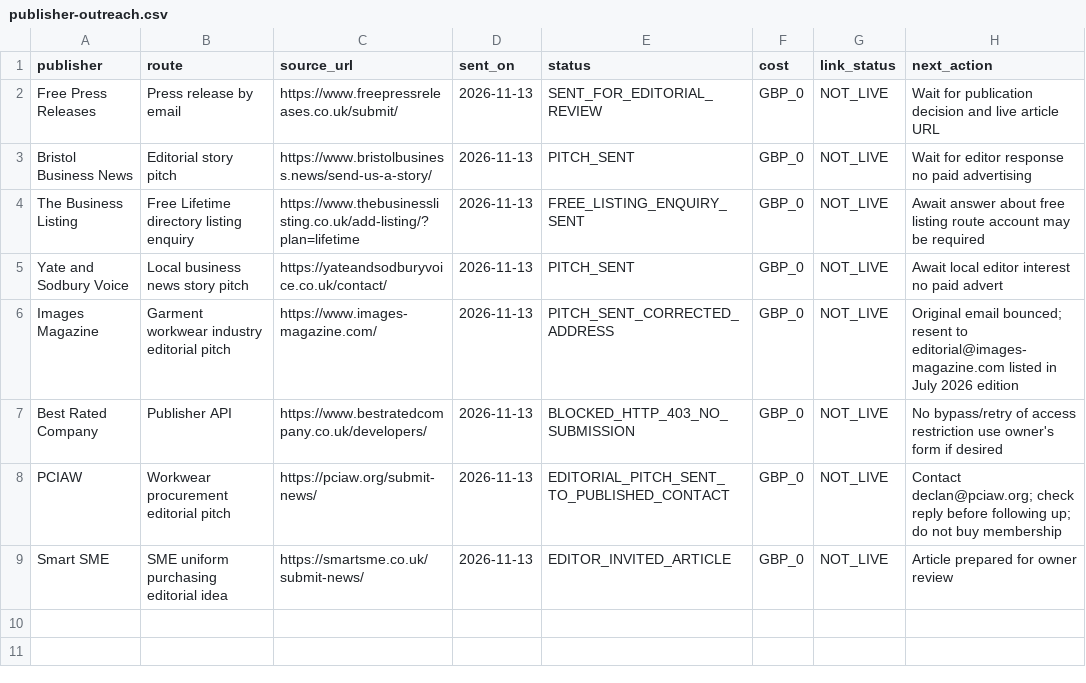
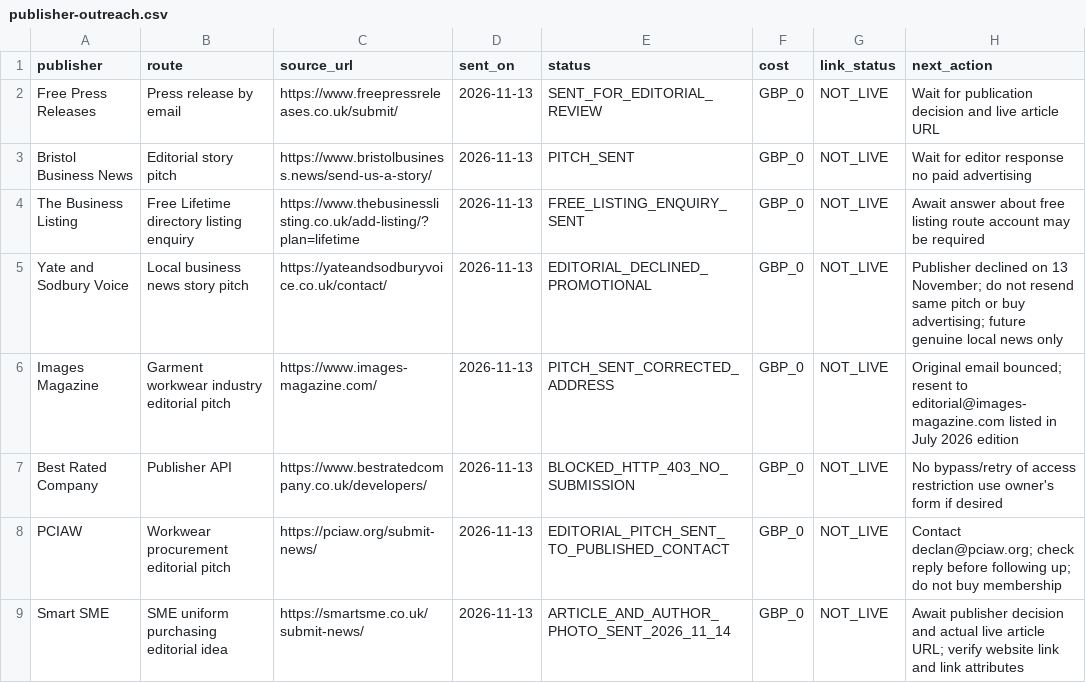
Before and after one commit to carltilbury1978/lmu-backlink-monitor, a CSV file: backlinks/publisher-outreach.csv, drawn as a sheet.

Commit message:
Record editorial rejection and Smart SME submitted article

```diff
--- a/backlinks/publisher-outreach.csv
+++ b/backlinks/publisher-outreach.csv
@@ -4,3 +4,3 @@ Bristol Business News,Editorial story pitch,https://www.bristolbusiness.news/sen
 The Business Listing,Free Lifetime directory listing enquiry,https://www.thebusinesslisting.co.uk/add-listing/?plan=lifetime,2026-11-13,FREE_LISTING_ENQUIRY_SENT,GBP_0,NOT_LIVE,Await answer about free listing route account may be required
-Yate and Sodbury Voice,Local business news story pitch,https://yateandsodburyvoice.co.uk/contact/,2026-11-13,PITCH_SENT,GBP_0,NOT_LIVE,Await local editor interest no paid advert
+Yate and Sodbury Voice,Local business news story pitch,https://yateandsodburyvoice.co.uk/contact/,2026-11-13,EDITORIAL_DECLINED_PROMOTIONAL,GBP_0,NOT_LIVE,Publisher declined on 13 November; do not resend same pitch or buy advertising; future genuine local news only
 Images Magazine,Garment workwear industry editorial pitch,https://www.images-magazine.com/,2026-11-13,PITCH_SENT_CORRECTED_ADDRESS,GBP_0,NOT_LIVE,Original email bounced; resent to editorial@images-magazine.com listed in July 2026 edition
@@ -8,2 +8,2 @@ Best Rated Company,Publisher API,https://www.bestratedcompany.co.uk/developers/,
 PCIAW,Workwear procurement editorial pitch,https://pciaw.org/submit-news/,2026-11-13,EDITORIAL_PITCH_SENT_TO_PUBLISHED_CONTACT,GBP_0,NOT_LIVE,Contact declan@pciaw.org; check reply before following up; do not buy membership
-Smart SME,SME uniform purchasing editorial idea,https://smartsme.co.uk/submit-news/,2026-11-13,EDITOR_INVITED_ARTICLE,GBP_0,NOT_LIVE,Article prepared for owner review
+Smart SME,SME uniform purchasing editorial idea,https://smartsme.co.uk/submit-news/,2026-11-13,ARTICLE_AND_AUTHOR_PHOTO_SENT_2026_11_14,GBP_0,NOT_LIVE,Await publisher decision and actual live article URL; verify website link and link attributes
```
